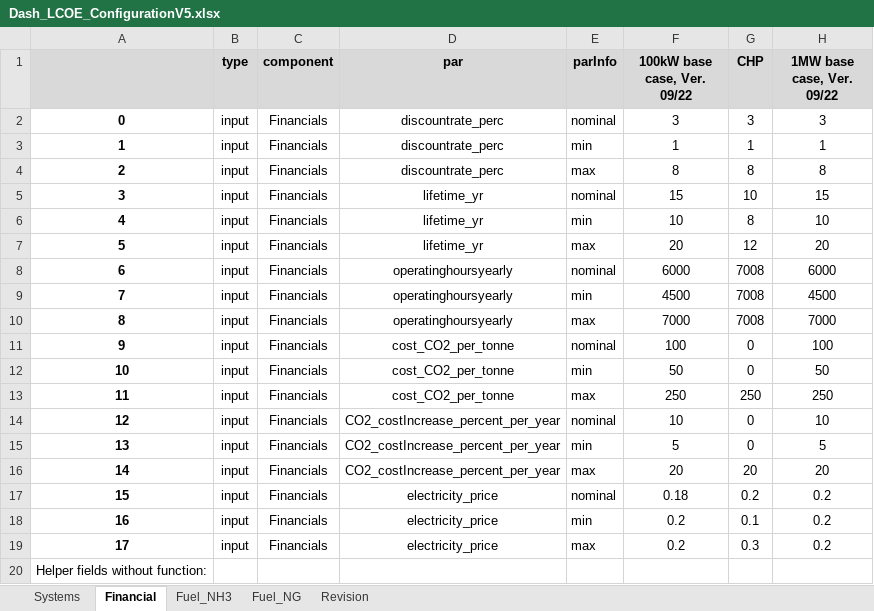
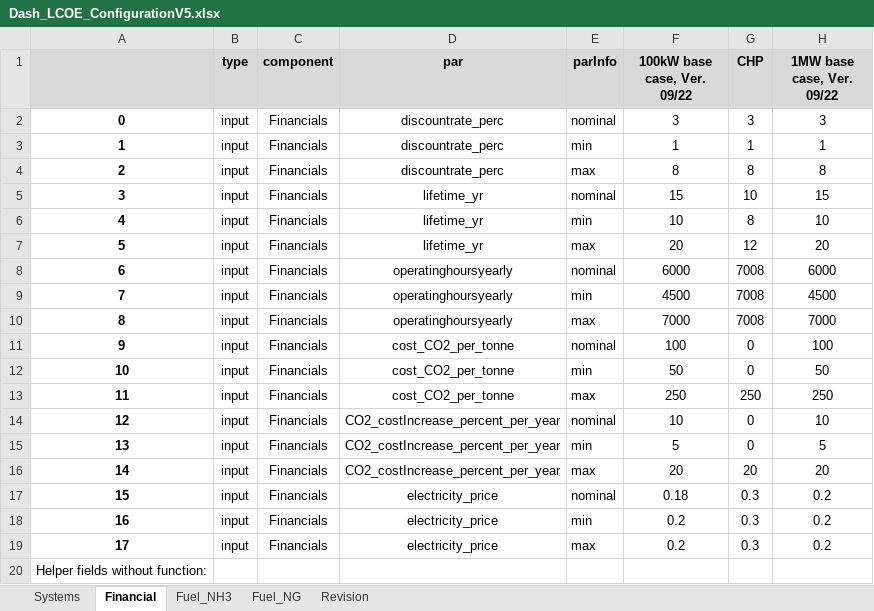
Before and after one commit to ZBT-Tools/LCOEcalc, an Excel workbook: webapp/input/Dash_LCOE_ConfigurationV5.xlsx, sheet Financial, drawn as a sheet; values as stored, in another font and other column widths than the file's, no borders; the diff names each change by its address in the sheet, - before the commit and + after, or states it on an @@ line.

```diff
--- a/webapp/input/Dash_LCOE_ConfigurationV5.xlsx (sheet Financial)
+++ b/webapp/input/Dash_LCOE_ConfigurationV5.xlsx (sheet Financial)
-G17 (CHP): 0.2
+G17 (CHP): 0.3
-G18 (CHP): 0.1
+G18 (CHP): 0.3
```
Also changed, not shown: sheet Systems, 4 other files.
